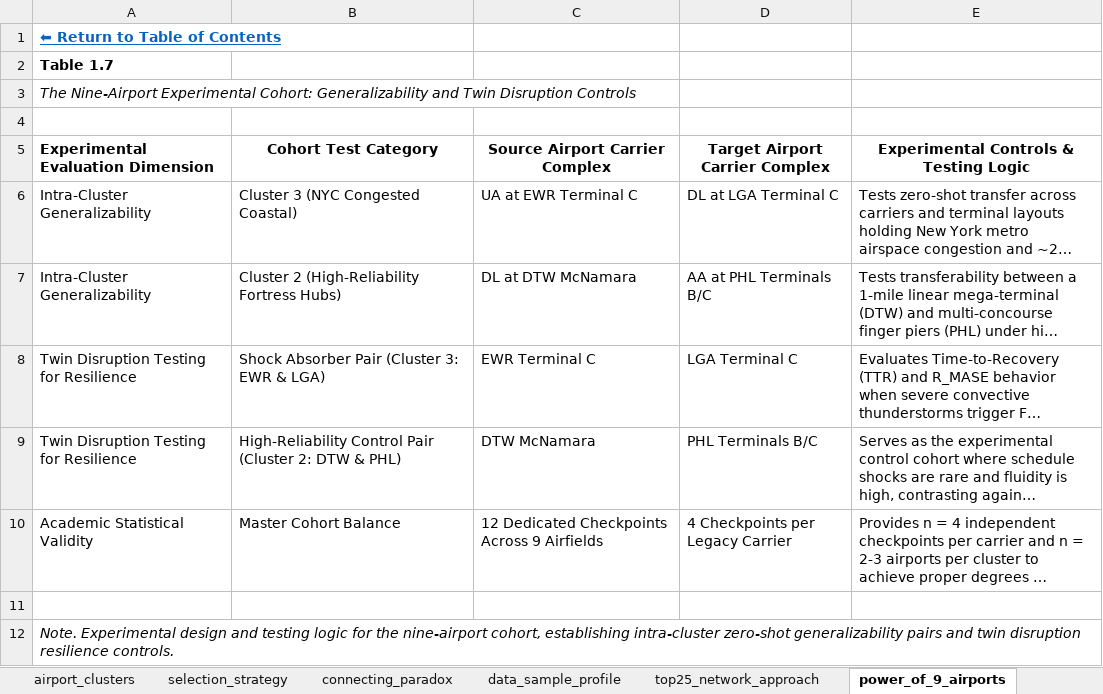
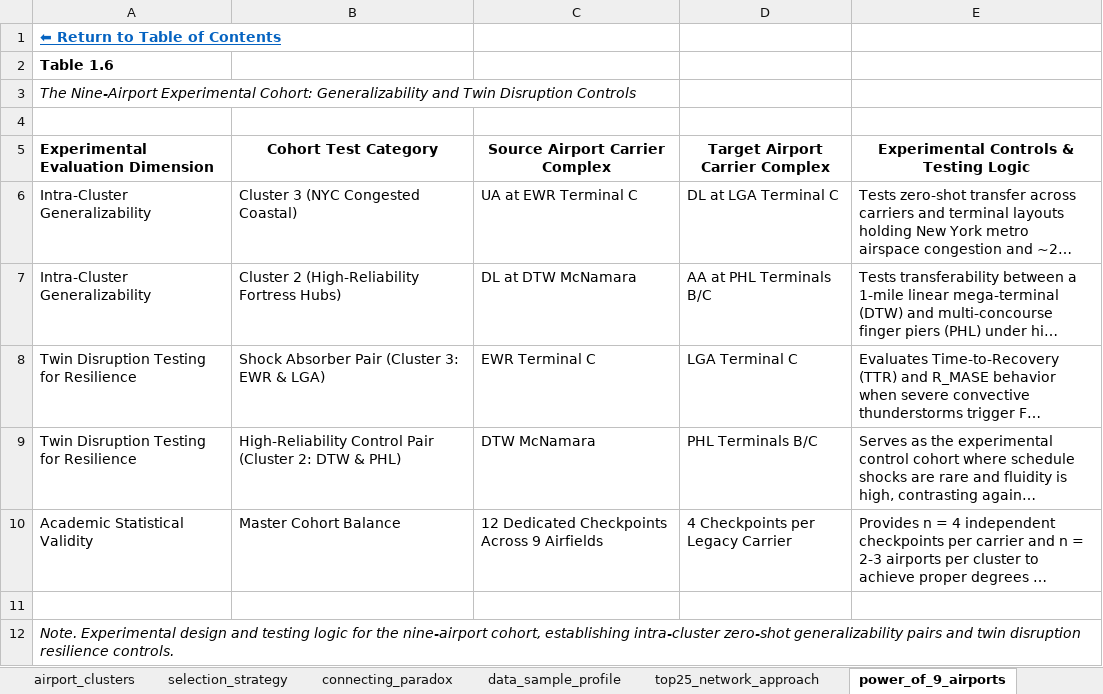
Before and after one commit to leila-gleich/final-thesis, an Excel workbook: tables and figures/methodology/01_Sample_and_Airport_Selection.xlsx, sheet power_of_9_airports, drawn as a sheet; long unchanged cells end in …; values as stored, in another font and other column widths than the file's, no borders; the diff names each change by its address in the sheet, - before the commit and + after, or states it on an @@ line.

Commit message:
fix(tests): update test harness paths and synchronize methodology workbooks for unified tables and figures reorganization

```diff
--- a/tables and figures/methodology/01_Sample_and_Airport_Selection.xlsx (sheet power_of_9_airports)
+++ b/tables and figures/methodology/01_Sample_and_Airport_Selection.xlsx (sheet power_of_9_airports)
-A2: Table 1.7
+A2: Table 1.6
```
Also changed, not shown: sheet Contents, other sheet tabs, tables and figures/methodology/02_Data_Pipelines_and_Threats.xlsx, tables and figures/methodology/03_Modeling_and_Evaluation.xlsx, 8 other files.
